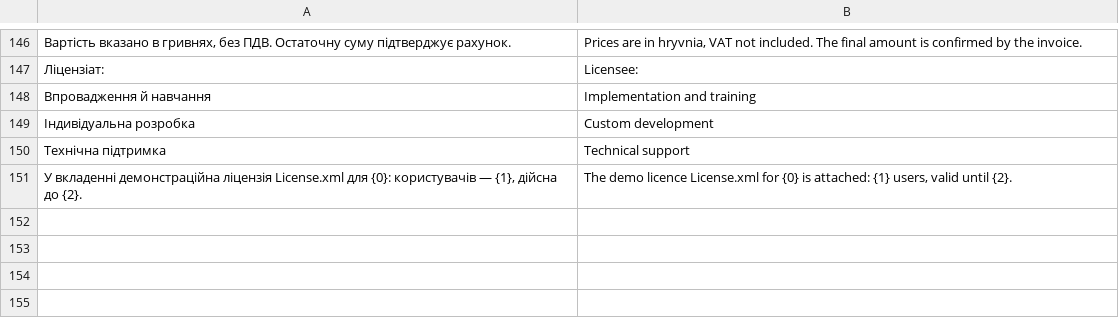
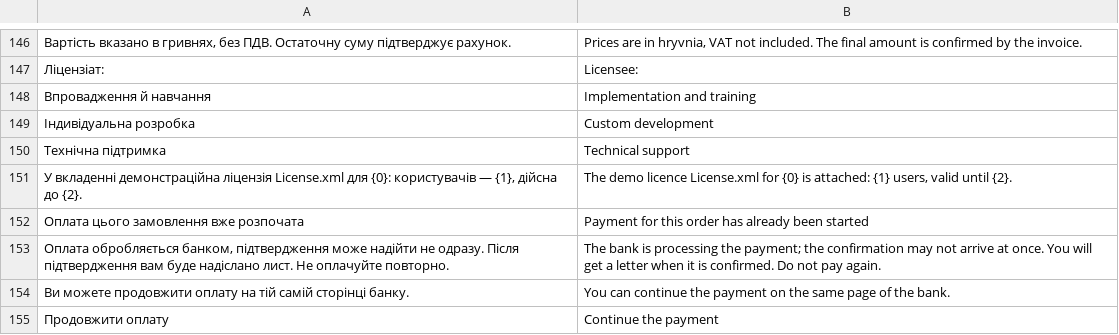
Before and after one commit to tasmail/fossdoc_shop, a CSV file: fossdoc_shop/translations/en.csv, drawn as a sheet; only a part is shown, gaps mark what is left out; the diff names each change by its address in the sheet, - before the commit and + after, or states it on an @@ line.

```diff
--- a/fossdoc_shop/translations/en.csv
+++ b/fossdoc_shop/translations/en.csv
+row 152: Оплата цього замовлення вже розпочата | Payment for this order has already been started
+row 153: Оплата обробляється банком, підтвердження може надійти не одразу. Після підтвердження вам буде надіслано лист. Не оплачуйте повторно. | The bank is processing the payment; the confirmation may not arrive at once. You will get a letter when it is confirmed. Do not pay again.
+row 154: Ви можете продовжити оплату на тій самій сторінці банку. | You can continue the payment on the same page of the bank.
+row 155: Продовжити оплату | Continue the payment
```
Also changed, not shown: fossdoc_shop/translations/ru.csv, 10 other files.
